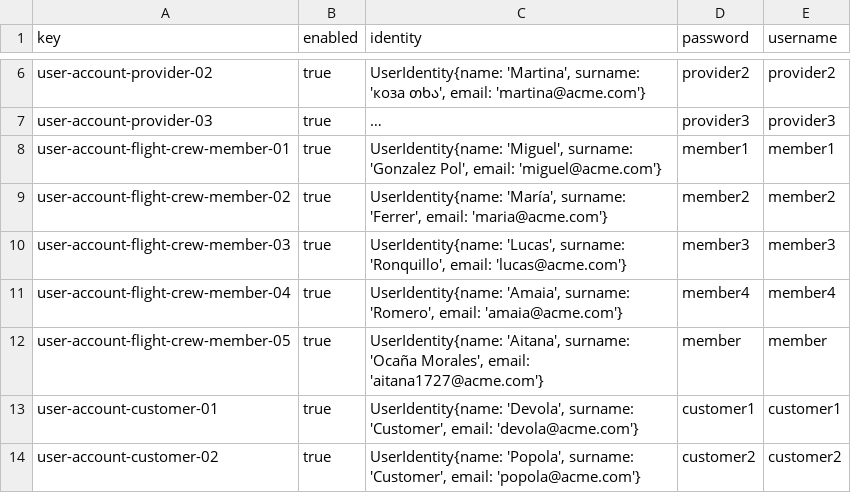
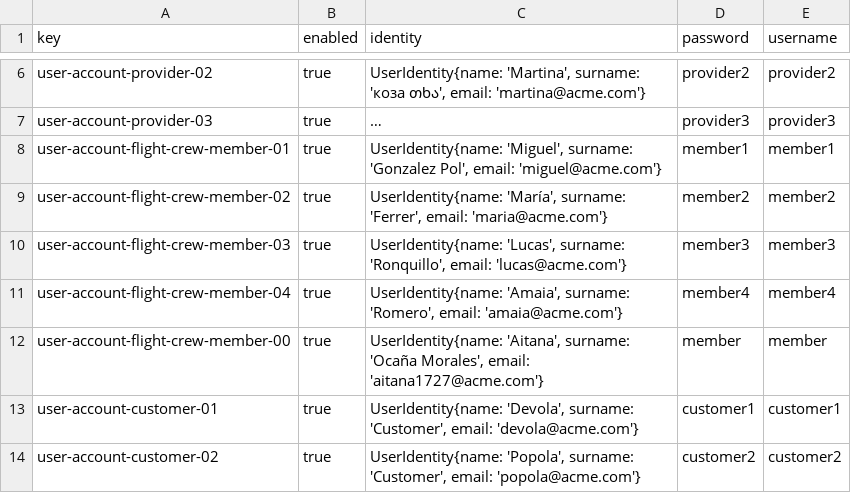
Before and after one commit to DP2-C1-037/Acme-ANS-D04, a CSV file: src/main/resources/WEB-INF/data/sample/user-account.csv, drawn as a sheet; only a part is shown, gaps mark what is left out; long unchanged cells end in …; the diff names each change by its address in the sheet, - before the commit and + after, or states it on an @@ line.

```diff
--- a/src/main/resources/WEB-INF/data/sample/user-account.csv
+++ b/src/main/resources/WEB-INF/data/sample/user-account.csv
-A12 (key): user-account-flight-crew-member-05
+A12 (key): user-account-flight-crew-member-00
```
Also changed, not shown: src/main/resources/WEB-INF/data/sample/flight-assignment.csv, src/main/resources/WEB-INF/data/sample/flight-crew-member.csv.
